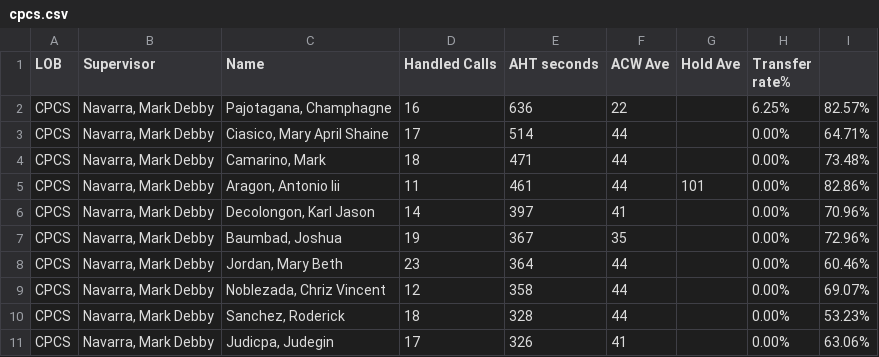
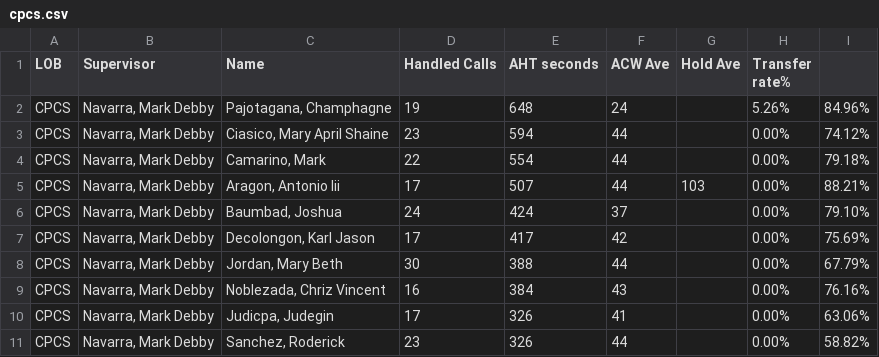
Before and after one commit to CGS-J/CPCS-AHT, a CSV file: cpcs.csv, drawn as a sheet; only a part is shown; the diff covers the shown part only.

```diff
--- a/cpcs.csv
+++ b/cpcs.csv
@@ -1,11 +1,11 @@
 LOB,Supervisor,Name ,Handled Calls ,AHT seconds,ACW Ave,Hold Ave,Transfer rate%,
-CPCS,"Navarra, Mark Debby","Pajotagana, Champhagne",16,636,22,,6.25%,82.57%
-CPCS,"Navarra, Mark Debby","Ciasico, Mary April Shaine",17,514,44,,0.00%,64.71%
-CPCS,"Navarra, Mark Debby","Camarino, Mark",18,471,44,,0.00%,73.48%
-CPCS,"Navarra, Mark Debby","Aragon, Antonio Iii",11,461,44,101,0.00%,82.86%
-CPCS,"Navarra, Mark Debby","Decolongon, Karl Jason",14,397,41,,0.00%,70.96%
-CPCS,"Navarra, Mark Debby","Baumbad, Joshua",19,367,35,,0.00%,72.96%
-CPCS,"Navarra, Mark Debby","Jordan, Mary Beth",23,364,44,,0.00%,60.46%
-CPCS,"Navarra, Mark Debby","Noblezada, Chriz Vincent",12,358,44,,0.00%,69.07%
-CPCS,"Navarra, Mark Debby","Sanchez, Roderick",18,328,44,,0.00%,53.23%
+CPCS,"Navarra, Mark Debby","Pajotagana, Champhagne",19,648,24,,5.26%,84.96%
+CPCS,"Navarra, Mark Debby","Ciasico, Mary April Shaine",23,594,44,,0.00%,74.12%
+CPCS,"Navarra, Mark Debby","Camarino, Mark",22,554,44,,0.00%,79.18%
+CPCS,"Navarra, Mark Debby","Aragon, Antonio Iii",17,507,44,103,0.00%,88.21%
+CPCS,"Navarra, Mark Debby","Baumbad, Joshua",24,424,37,,0.00%,79.10%
+CPCS,"Navarra, Mark Debby","Decolongon, Karl Jason",17,417,42,,0.00%,75.69%
+CPCS,"Navarra, Mark Debby","Jordan, Mary Beth",30,388,44,,0.00%,67.79%
+CPCS,"Navarra, Mark Debby","Noblezada, Chriz Vincent",16,384,43,,0.00%,76.16%
 CPCS,"Navarra, Mark Debby","Judicpa, Judegin",17,326,41,,0.00%,63.06%
+CPCS,"Navarra, Mark Debby","Sanchez, Roderick",23,326,44,,0.00%,58.82%
```
Also changed, not shown: 3 added rows, 2 removed rows and 28 edited cells elsewhere in this file, cpcsAHT.csv, 1 other file.
